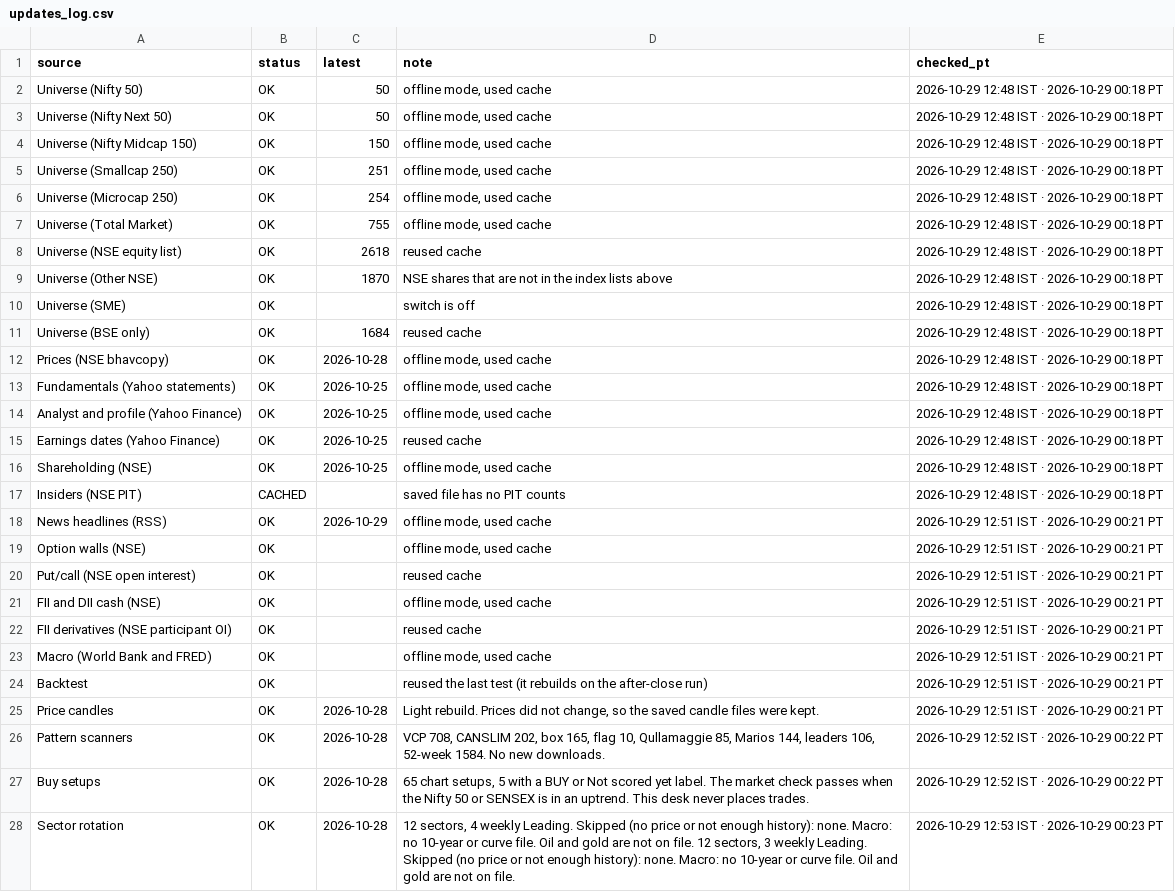
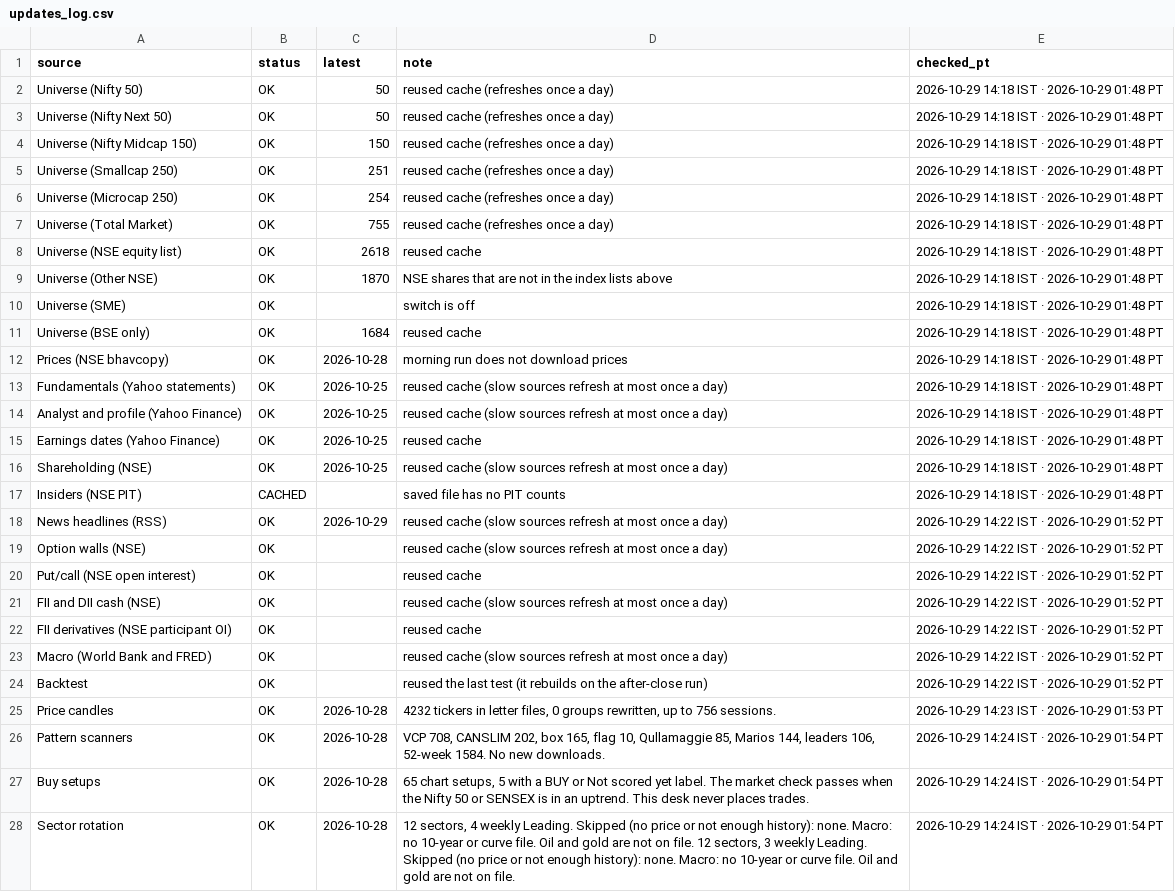
Before and after one commit to PatelNicknp/nicks-india-stock-desk, a CSV file: data/updates_log.csv, drawn as a sheet; only a part is shown; the diff covers the shown part only; the diff names each change by its address in the sheet, - before the commit and + after, or states it on an @@ line.

Commit message:
Update desk data 2026-10-29T08:54Z

```diff
--- a/data/updates_log.csv
+++ b/data/updates_log.csv
-D2:D7 (note): offline mode, used cache
+D2:D7 (note): reused cache (refreshes once a day)
-E2:E17 (checked_pt): 2026-10-29 12:48 IST · 2026-10-29 00:18 PT
+E2:E17 (checked_pt): 2026-10-29 14:18 IST · 2026-10-29 01:48 PT
-D12 (note): offline mode, used cache
+D12 (note): morning run does not download prices
-D13:D14 (note): offline mode, used cache
+D13:D14 (note): reused cache (slow sources refresh at most once a day)
-D16 (note): offline mode, used cache
+D16 (note): reused cache (slow sources refresh at most once a day)
-D18:D19 (note): offline mode, used cache
+D18:D19 (note): reused cache (slow sources refresh at most once a day)
-E18:E24 (checked_pt): 2026-10-29 12:51 IST · 2026-10-29 00:21 PT
+E18:E24 (checked_pt): 2026-10-29 14:22 IST · 2026-10-29 01:52 PT
-D21 (note): offline mode, used cache
+D21 (note): reused cache (slow sources refresh at most once a day)
-D23 (note): offline mode, used cache
+D23 (note): reused cache (slow sources refresh at most once a day)
-D25 (note): Light rebuild. Prices did not change, so the saved candle files were kept.
+D25 (note): 4232 tickers in letter files, 0 groups rewritten, up to 756 sessions.
-E25 (checked_pt): 2026-10-29 12:51 IST · 2026-10-29 00:21 PT
+E25 (checked_pt): 2026-10-29 14:23 IST · 2026-10-29 01:53 PT
-E26:E27 (checked_pt): 2026-10-29 12:52 IST · 2026-10-29 00:22 PT
+E26:E27 (checked_pt): 2026-10-29 14:24 IST · 2026-10-29 01:54 PT
-E28 (checked_pt): 2026-10-29 12:53 IST · 2026-10-29 00:23 PT
+E28 (checked_pt): 2026-10-29 14:24 IST · 2026-10-29 01:54 PT
```
Also changed, not shown: 1 removed row and 3 edited cells elsewhere in this file, cache/prev_scores.csv, data/market_today.csv, 2 other files.
